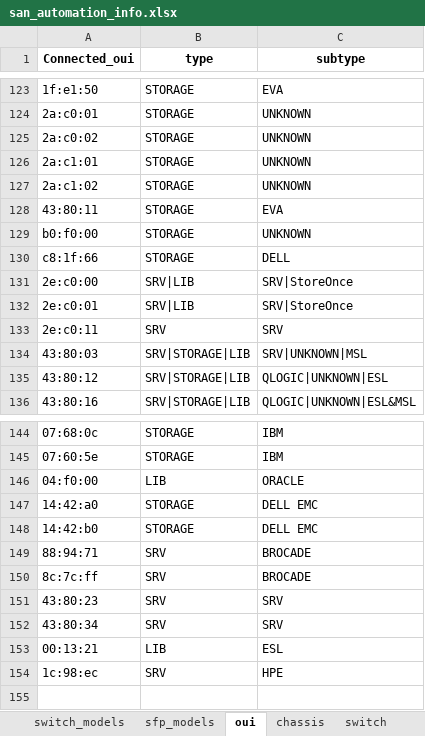
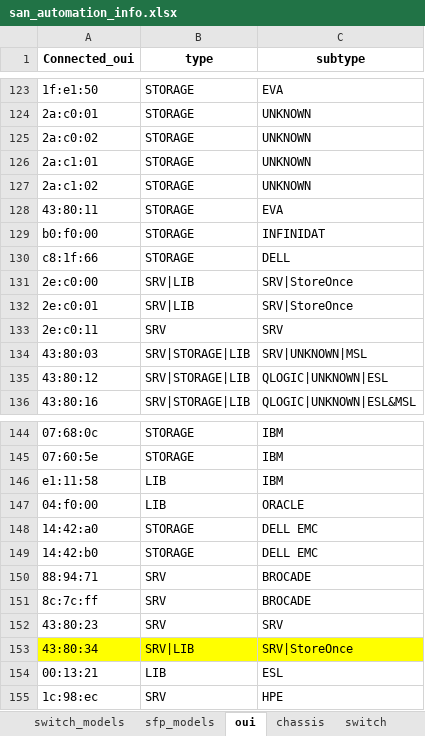
Before and after one commit to KonstantinAlxVlasenko/san_report_automation, an Excel workbook: san_automation_info.xlsx, sheet oui, drawn as a sheet; only a part is shown, gaps mark what is left out; values as stored, in another font and other column widths than the file's, no borders; addresses are those after the commit; the diff names each change by its address in the sheet, - before the commit and + after, or states it on an @@ line.

```diff
--- a/san_automation_info.xlsx (sheet oui)
+++ b/san_automation_info.xlsx (sheet oui)
-C129 (subtype): UNKNOWN
+C129 (subtype): INFINIDAT
+row 146: e1:11:58 | LIB | IBM
-A153:C153 fill: none
+A153:C153 fill: #FFFF00
-B153 (type): SRV
+B153 (type): SRV|LIB
-C153 (subtype): SRV
+C153 (subtype): SRV|StoreOnce
```
Also changed, not shown: sheet blades, sheet connected_dev, sheet sfp_models, sheet portcmd, other sheet tabs, report_info.xlsx, 10 other files.
